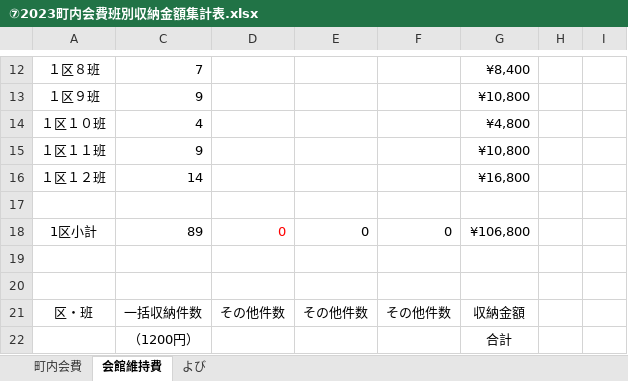
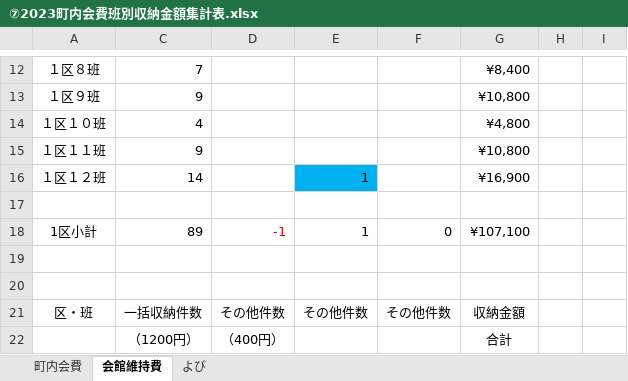
Before and after one commit to git-91011tds/komatest, an Excel workbook: ⑦2023町内会費班別収納金額集計表.xlsx, sheet 会館維持費, drawn as a sheet; only a part is shown, gaps mark what is left out; values as stored, in another font and other column widths than the file's, no borders; the diff covers the shown part only; the diff names each change by its address in the sheet, - before the commit and + after, or states it on an @@ line.

```diff
--- a/⑦2023町内会費班別収納金額集計表.xlsx (sheet 会館維持費)
+++ b/⑦2023町内会費班別収納金額集計表.xlsx (sheet 会館維持費)
-E16: (empty)
+E16: 1
-E16 fill: none
+E16 fill: #00B0F0
-G16: ¥16,800
+G16: ¥16,900
-D18: 0
+D18: -1
-E18: 0
+E18: 1
-G18: ¥106,800
+G18: ¥107,100
-D22: (empty)
+D22: （400円）
```
Also changed, not shown: 1 added row, 1 removed row, 14 edited cells and cell formats elsewhere in this sheet, sheet 町内会費, formulas that keep their value, hidden cells, ★最新★2025-0216会員名簿.xlsx.
